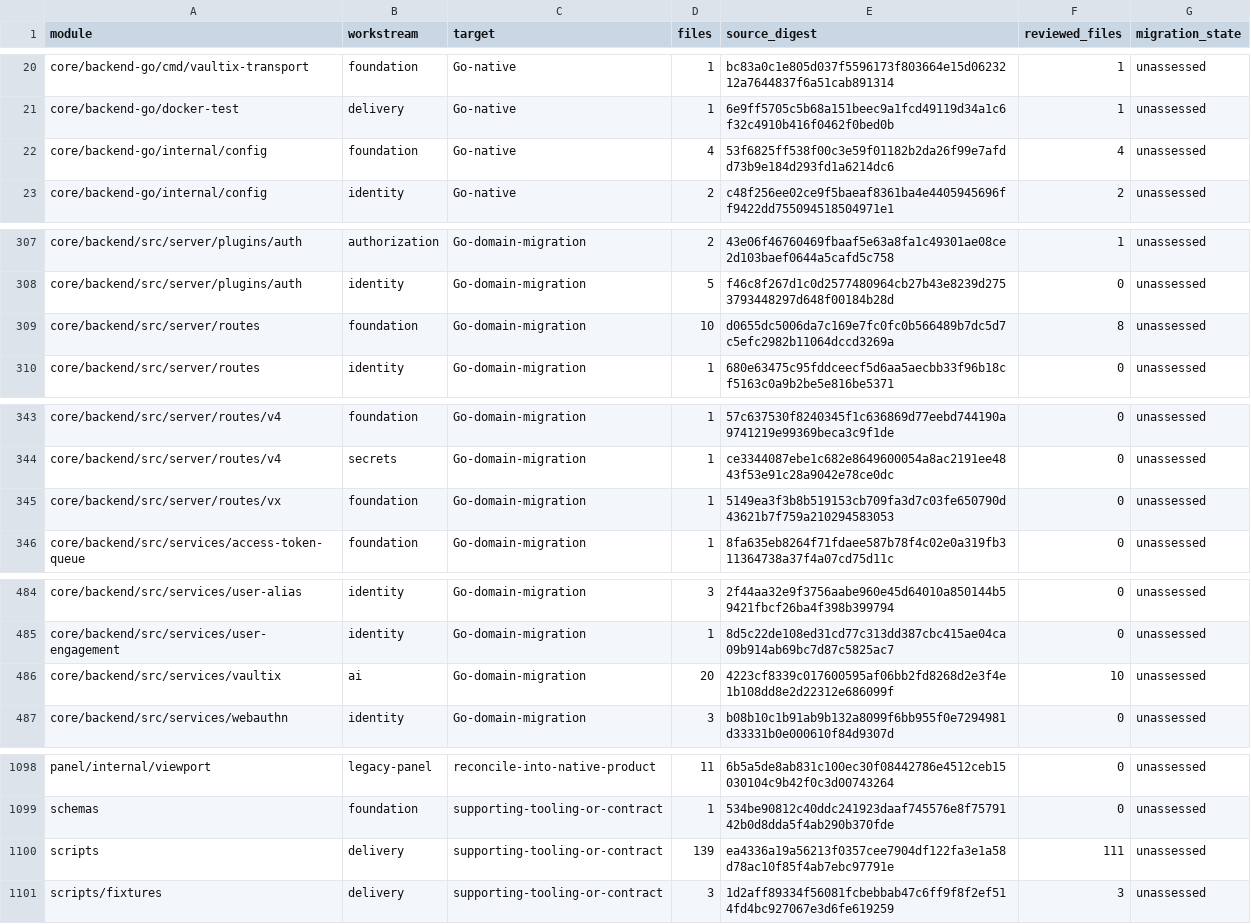
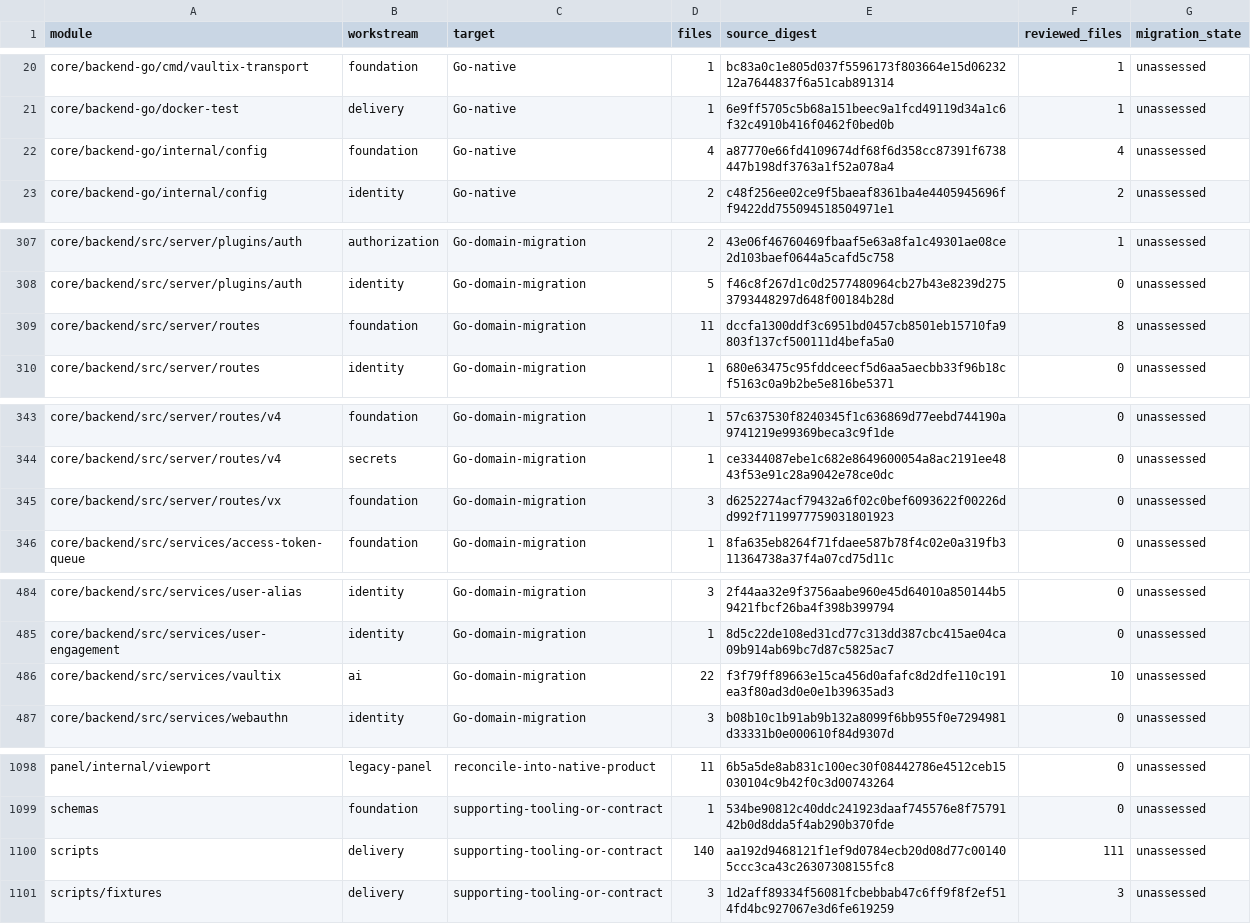
Before and after one commit to shippinAI/vaultix, a TSV file: docs/migration/generated/modules.tsv, drawn as a sheet; only a part is shown, gaps mark what is left out; the diff covers the shown part only.

```diff
--- a/docs/migration/generated/modules.tsv
+++ b/docs/migration/generated/modules.tsv
@@ -21,3 +21,3 @@ core/backend-go/cmd/vaultix-transport	foundation	Go-native	1	bc83a0c1e805d037f55
 core/backend-go/docker-test	delivery	Go-native	1	6e9ff5705c5b68a151beec9a1fcd49119d34a1c6f32c4910b416f0462f0bed0b	1	unassessed
-core/backend-go/internal/config	foundation	Go-native	4	53f6825ff538f00c3e59f01182b2da26f99e7afdd73b9e184d293fd1a6214dc6	4	unassessed
+core/backend-go/internal/config	foundation	Go-native	4	a87770e66fd4109674df68f6d358cc87391f6738447b198df3763a1f52a078a4	4	unassessed
 core/backend-go/internal/config	identity	Go-native	2	c48f256ee02ce9f5baeaf8361ba4e4405945696ff9422dd755094518504971e1	2	unassessed
@@ -308,3 +308,3 @@ core/backend/src/server/plugins/auth	authorization	Go-domain-migration	2	43e06f4
 core/backend/src/server/plugins/auth	identity	Go-domain-migration	5	f46c8f267d1c0d2577480964cb27b43e8239d2753793448297d648f00184b28d	0	unassessed
-core/backend/src/server/routes	foundation	Go-domain-migration	10	d0655dc5006da7c169e7fc0fc0b566489b7dc5d7c5efc2982b11064dccd3269a	8	unassessed
+core/backend/src/server/routes	foundation	Go-domain-migration	11	dccfa1300ddf3c6951bd0457cb8501eb15710fa9803f137cf500111d4befa5a0	8	unassessed
 core/backend/src/server/routes	identity	Go-domain-migration	1	680e63475c95fddceecf5d6aa5aecbb33f96b18cf5163c0a9b2be5e816be5371	0	unassessed
@@ -344,3 +344,3 @@ core/backend/src/server/routes/v4	foundation	Go-domain-migration	1	57c637530f824
 core/backend/src/server/routes/v4	secrets	Go-domain-migration	1	ce3344087ebe1c682e8649600054a8ac2191ee4843f53e91c28a9042e78ce0dc	0	unassessed
-core/backend/src/server/routes/vx	foundation	Go-domain-migration	1	5149ea3f3b8b519153cb709fa3d7c03fe650790d43621b7f759a210294583053	0	unassessed
+core/backend/src/server/routes/vx	foundation	Go-domain-migration	3	d6252274acf79432a6f02c0bef6093622f00226dd992f7119977759031801923	0	unassessed
 core/backend/src/services/access-token-queue	foundation	Go-domain-migration	1	8fa635eb8264f71fdaee587b78f4c02e0a319fb311364738a37f4a07cd75d11c	0	unassessed
@@ -485,3 +485,3 @@ core/backend/src/services/user-alias	identity	Go-domain-migration	3	2f44aa32e9f3
 core/backend/src/services/user-engagement	identity	Go-domain-migration	1	8d5c22de108ed31cd77c313dd387cbc415ae04ca09b914ab69bc7d87c5825ac7	0	unassessed
-core/backend/src/services/vaultix	ai	Go-domain-migration	20	4223cf8339c017600595af06bb2fd8268d2e3f4e1b108dd8e2d22312e686099f	10	unassessed
+core/backend/src/services/vaultix	ai	Go-domain-migration	22	f3f79ff89663e15ca456d0afafc8d2dfe110c191ea3f80ad3d0e0e1b39635ad3	10	unassessed
 core/backend/src/services/webauthn	identity	Go-domain-migration	3	b08b10c1b91ab9b132a8099f6bb955f0e7294981d33331b0e000610f84d9307d	0	unassessed
@@ -1099,3 +1099,3 @@ panel/internal/viewport	legacy-panel	reconcile-into-native-product	11	6b5a5de8ab
 schemas	foundation	supporting-tooling-or-contract	1	534be90812c40ddc241923daaf745576e8f7579142b0d8dda5f4ab290b370fde	0	unassessed
-scripts	delivery	supporting-tooling-or-contract	139	ea4336a19a56213f0357cee7904df122fa3e1a58d78ac10f85f4ab7ebc97791e	111	unassessed
+scripts	delivery	supporting-tooling-or-contract	140	aa192d9468121f1ef9d0784ecb20d08d77c001405ccc3ca43c26307308155fc8	111	unassessed
 scripts/fixtures	delivery	supporting-tooling-or-contract	3	1d2aff89334f56081fcbebbab47c6ff9f8f2ef514fd4bc927067e3d6fe619259	3	unassessed
```
Also changed, not shown: 2 edited cells elsewhere in this file, 34 other files.
